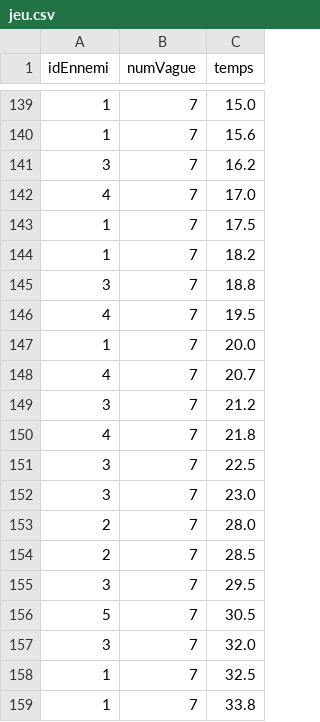
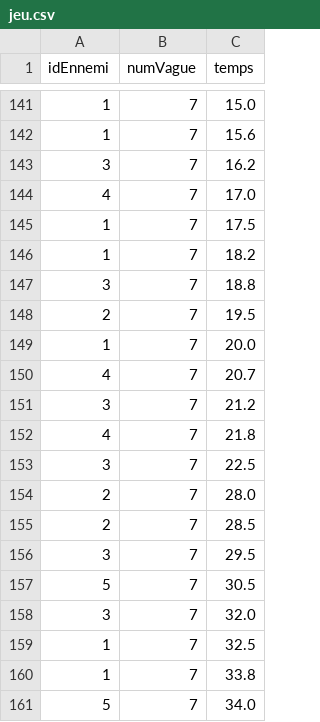
Before and after one commit to BastienGimbert/gamejam2k25, a CSV file: src/data/jeu.csv, drawn as a sheet; only a part is shown, gaps mark what is left out; the shorter side is filled out with more unchanged rows; the diff covers the shown part only.

```diff
--- a/src/data/jeu.csv
+++ b/src/data/jeu.csv
@@ -145,3 +147,3 @@ idEnnemi;numVague;temps
 3;7;18.8
-4;7;19.5
+2;7;19.5
 1;7;20.0
@@ -151,3 +153,2 @@ idEnnemi;numVague;temps
 3;7;22.5
-3;7;23.0
 2;7;28.0
```
Also changed, not shown: 37 added rows, 18 removed rows and 3 edited cells elsewhere in this file, 3 other files.
